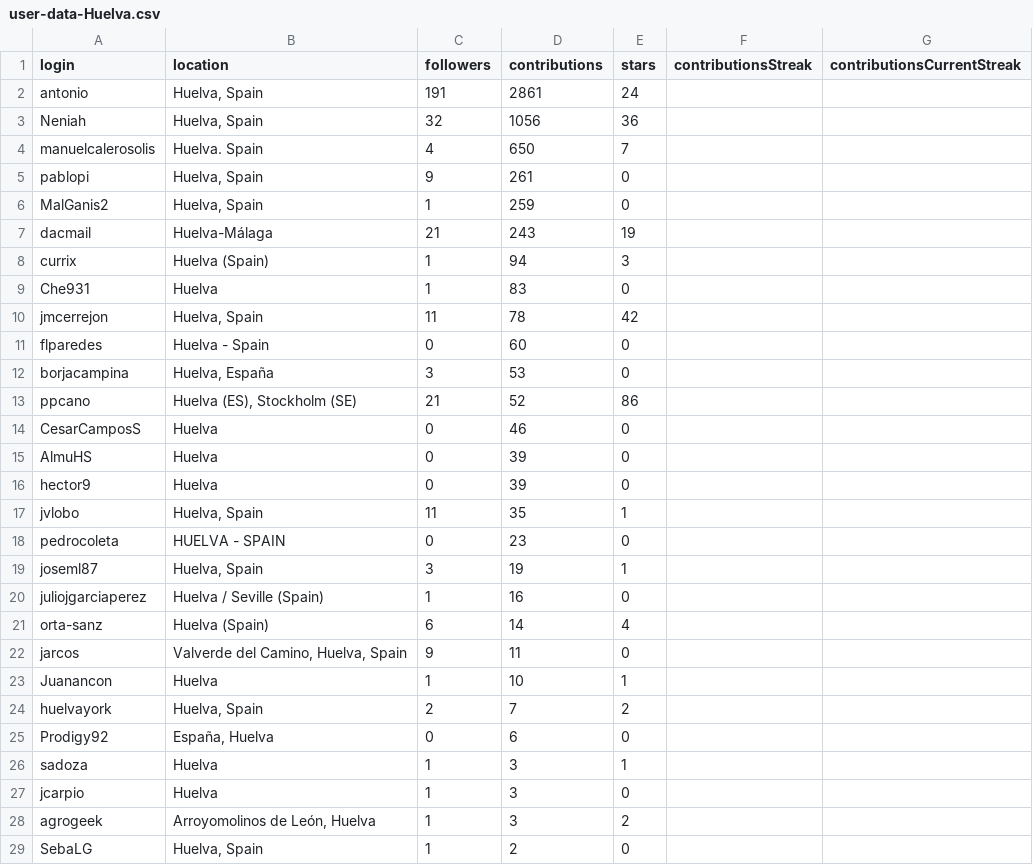
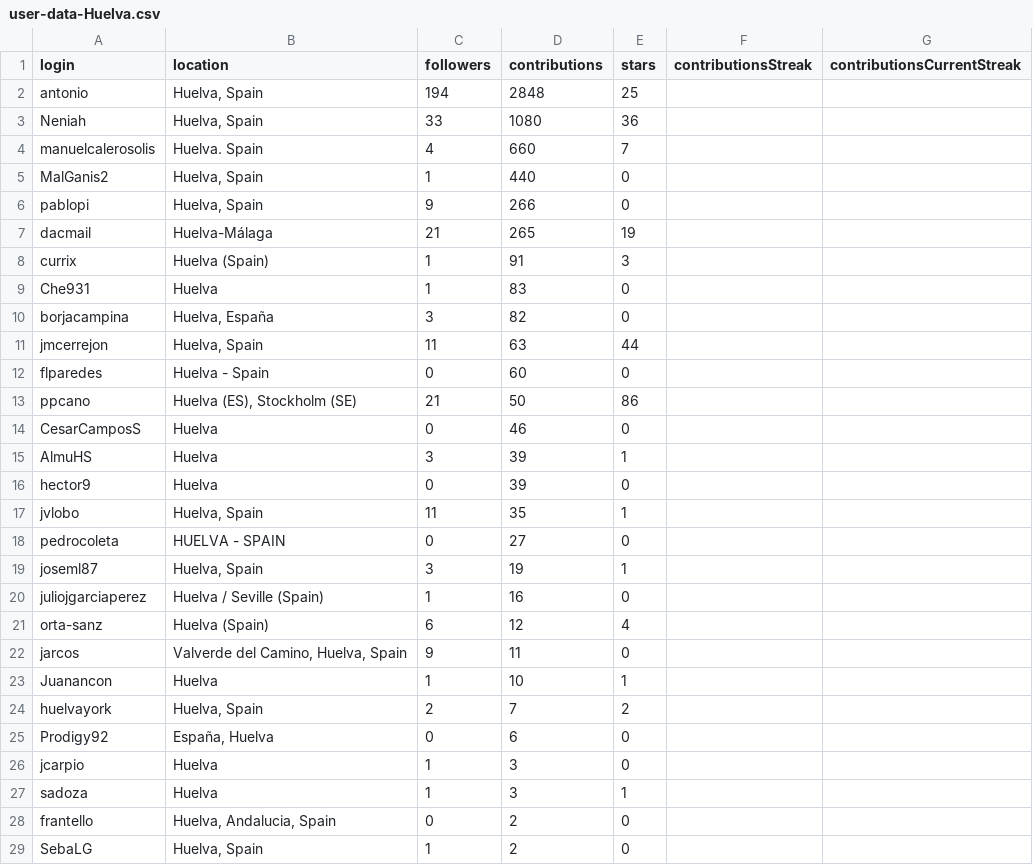
Before and after one commit to JJ/top-github-users-data, a CSV file: data/user-data-Huelva.csv, drawn as a sheet; only a part is shown; removed rows and columns are numbered as before the commit, all else as after; the diff names each change by its address in the sheet, - before the commit and + after, or states it on an @@ line.

```diff
--- a/data/user-data-Huelva.csv
+++ b/data/user-data-Huelva.csv
-C2 (followers): 191
+C2 (followers): 194
-D2 (contributions): 2861
+D2 (contributions): 2848
-E2 (stars): 24
+E2 (stars): 25
-C3 (followers): 32
+C3 (followers): 33
-D3 (contributions): 1056
+D3 (contributions): 1080
-D4 (contributions): 650
+D4 (contributions): 660
-row 5: pablopi | Huelva, Spain | 9 | 261 | 0
-D5 (contributions): 259
+D5 (contributions): 440
+row 6: pablopi | Huelva, Spain | 9 | 266 | 0
-D7 (contributions): 243
+D7 (contributions): 265
-D8 (contributions): 94
+D8 (contributions): 91
+row 10: borjacampina | Huelva, España | 3 | 82 | 0
-D11 (contributions): 78
+D11 (contributions): 63
-E11 (stars): 42
+E11 (stars): 44
-row 12: borjacampina | Huelva, España | 3 | 53 | 0
-D13 (contributions): 52
+D13 (contributions): 50
-C15 (followers): 0
+C15 (followers): 3
-E15 (stars): 0
+E15 (stars): 1
-D18 (contributions): 23
+D18 (contributions): 27
-D21 (contributions): 14
+D21 (contributions): 12
@@ row 27 moved to row 26: jcarpio @@
-row 28: agrogeek | Arroyomolinos de León, Huelva | 1 | 3 | 2
@@ row 30 moved to row 28: frantello @@
```
Also changed, not shown: data/processed/aggregated-top-Andalucía.csv, data/user-data-Córdoba.csv, 26 other files.
